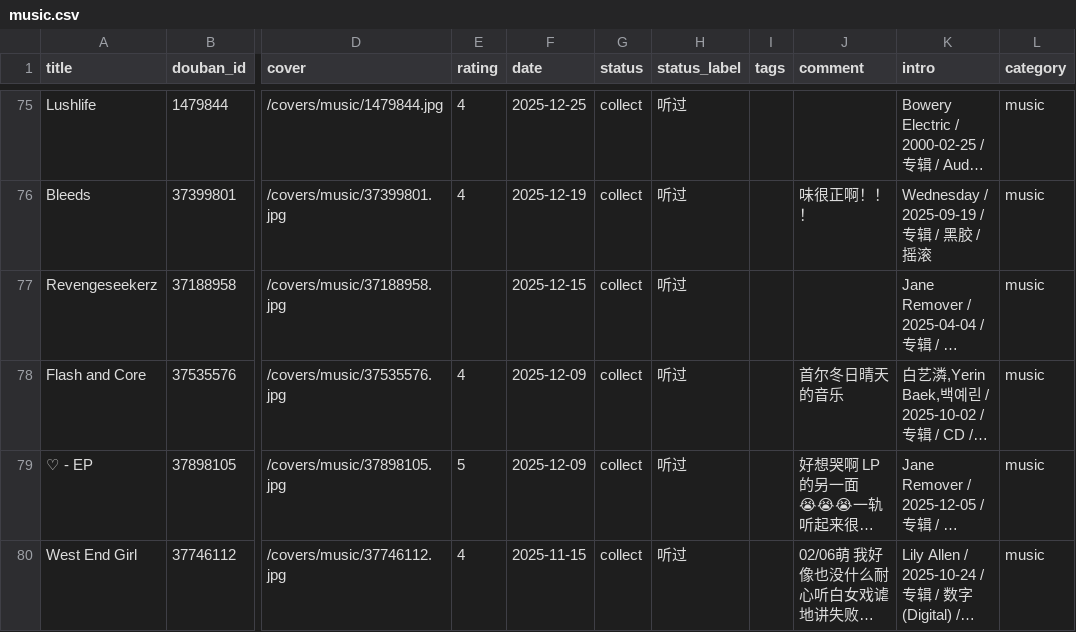
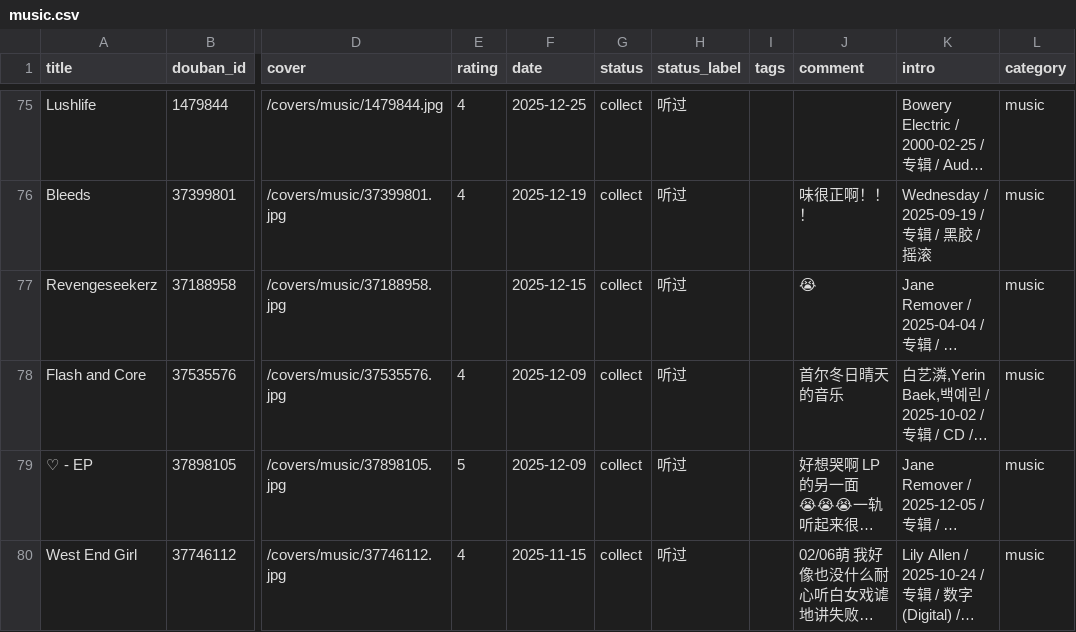
Before and after one commit to CassieHD/douban-shelf, a CSV file: public/data/music.csv, drawn as a sheet; only a part is shown, gaps mark what is left out; long unchanged cells end in …; the diff covers the shown part only; the diff names each change by its address in the sheet, - before the commit and + after, or states it on an @@ line.

Commit message:
fix: restore 20 missing music comments from douban

```diff
--- a/public/data/music.csv
+++ b/public/data/music.csv
-J77 (comment): (empty)
+J77 (comment): 😭
```
Also changed, not shown: 19 edited cells elsewhere in this file.
